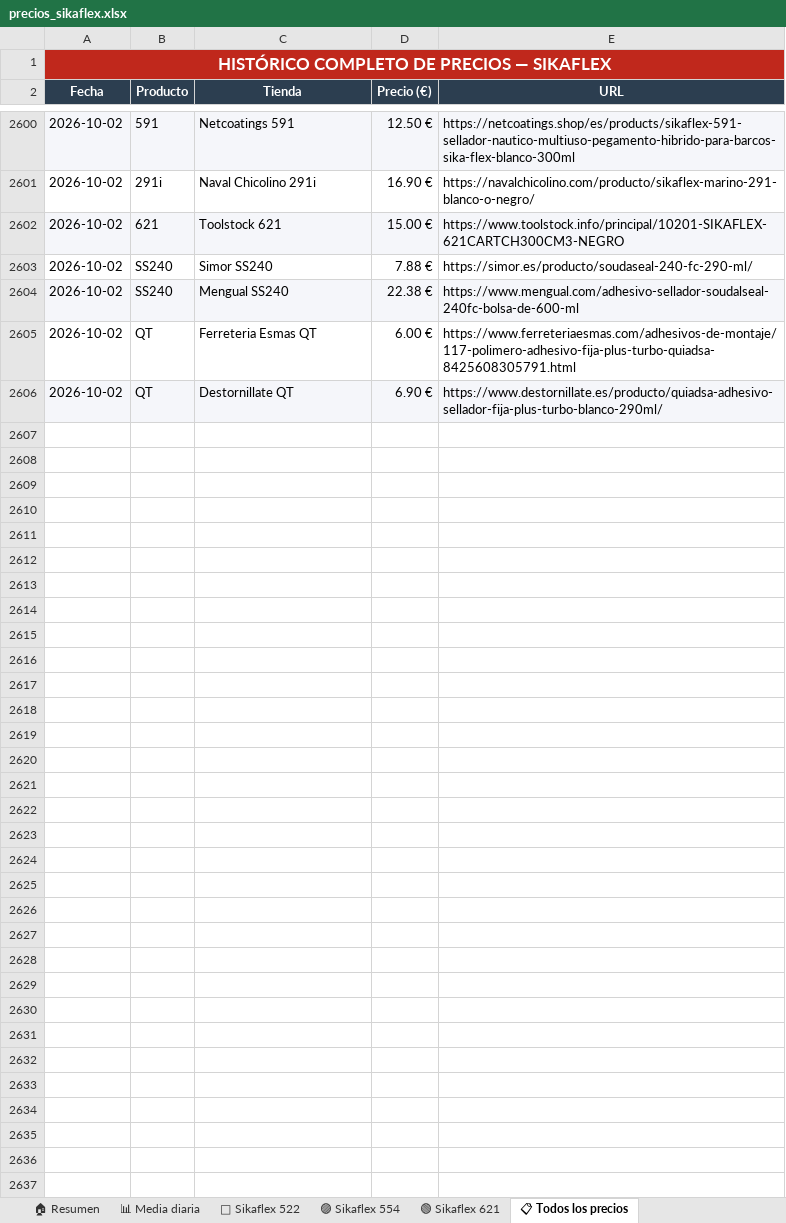
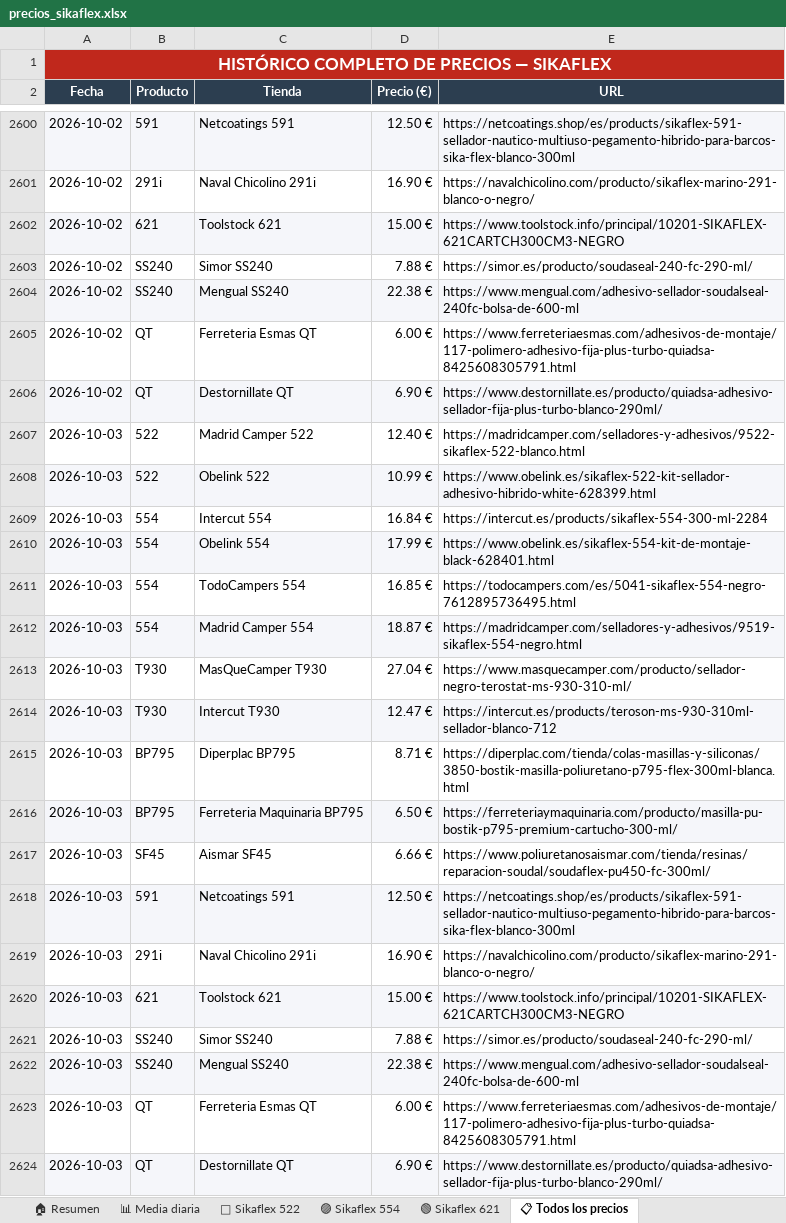
Before and after one commit to larri317/sikaflex-monitor, an Excel workbook: precios_sikaflex.xlsx, sheet 📋 Todos los precios, drawn as a sheet; only a part is shown, gaps mark what is left out; values as stored, in another font and other column widths than the file's, no borders; the diff names each change by its address in the sheet, - before the commit and + after, or states it on an @@ line.

```diff
--- a/precios_sikaflex.xlsx (sheet 📋 Todos los precios)
+++ b/precios_sikaflex.xlsx (sheet 📋 Todos los precios)
+row 2607: 2026-10-03 | 522 | Madrid Camper 522 | 12.40 € | https://madridcamper.com/selladores-y-adhesivos/9522-sikaflex-522-blanco.html
+row 2608: 2026-10-03 | 522 | Obelink 522 | 10.99 € | https://www.obelink.es/sikaflex-522-kit-sellador-adhesivo-hibrido-white-628399.html
+row 2609: 2026-10-03 | 554 | Intercut 554 | 16.84 € | https://intercut.es/products/sikaflex-554-300-ml-2284
+row 2610: 2026-10-03 | 554 | Obelink 554 | 17.99 € | https://www.obelink.es/sikaflex-554-kit-de-montaje-black-628401.html
+row 2611: 2026-10-03 | 554 | TodoCampers 554 | 16.85 € | https://todocampers.com/es/5041-sikaflex-554-negro-7612895736495.html
+row 2612: 2026-10-03 | 554 | Madrid Camper 554 | 18.87 € | https://madridcamper.com/selladores-y-adhesivos/9519-sikaflex-554-negro.html
+row 2613: 2026-10-03 | T930 | MasQueCamper T930 | 27.04 € | https://www.masquecamper.com/producto/sellador-negro-terostat-ms-930-310-ml/
+row 2614: 2026-10-03 | T930 | Intercut T930 | 12.47 € | https://intercut.es/products/teroson-ms-930-310ml-sellador-blanco-712
+row 2615: 2026-10-03 | BP795 | Diperplac BP795 | 8.71 € | https://diperplac.com/tienda/colas-masillas-y-siliconas/3850-bostik-masilla-poliuretano-p795-flex-300ml-blanca.html
+row 2616: 2026-10-03 | BP795 | Ferreteria Maquinaria BP795 | 6.50 € | https://ferreteriaymaquinaria.com/producto/masilla-pu-bostik-p795-premium-cartucho-300-ml/
+row 2617: 2026-10-03 | SF45 | Aismar SF45 | 6.66 € | https://www.poliuretanosaismar.com/tienda/resinas/reparacion-soudal/soudaflex-pu450-fc-300ml/
+row 2618: 2026-10-03 | 591 | Netcoatings 591 | 12.50 € | https://netcoatings.shop/es/products/sikaflex-591-sellador-nautico-multiuso-pegamento-hibrido-para-barcos-sika-flex-blanco-300ml
+row 2619: 2026-10-03 | 291i | Naval Chicolino 291i | 16.90 € | https://navalchicolino.com/producto/sikaflex-marino-291-blanco-o-negro/
+row 2620: 2026-10-03 | 621 | Toolstock 621 | 15.00 € | https://www.toolstock.info/principal/10201-SIKAFLEX-621CARTCH300CM3-NEGRO
+row 2621: 2026-10-03 | SS240 | Simor SS240 | 7.88 € | https://simor.es/producto/soudaseal-240-fc-290-ml/
+row 2622: 2026-10-03 | SS240 | Mengual SS240 | 22.38 € | https://www.mengual.com/adhesivo-sellador-soudalseal-240fc-bolsa-de-600-ml
+row 2623: 2026-10-03 | QT | Ferreteria Esmas QT | 6.00 € | https://www.ferreteriaesmas.com/adhesivos-de-montaje/117-polimero-adhesivo-fija-plus-turbo-quiadsa-8425608305791.html
+row 2624: 2026-10-03 | QT | Destornillate QT | 6.90 € | https://www.destornillate.es/producto/quiadsa-adhesivo-sellador-fija-plus-turbo-blanco-290ml/
```
Also changed, not shown: sheet 🏠 Resumen, sheet 🟢 Sikaflex 621, sheet 📊 Media diaria, sheet 🔵 Sikaflex 522, sheet 🟣 Sikaflex 554, charts or pictures, 1 other file.
